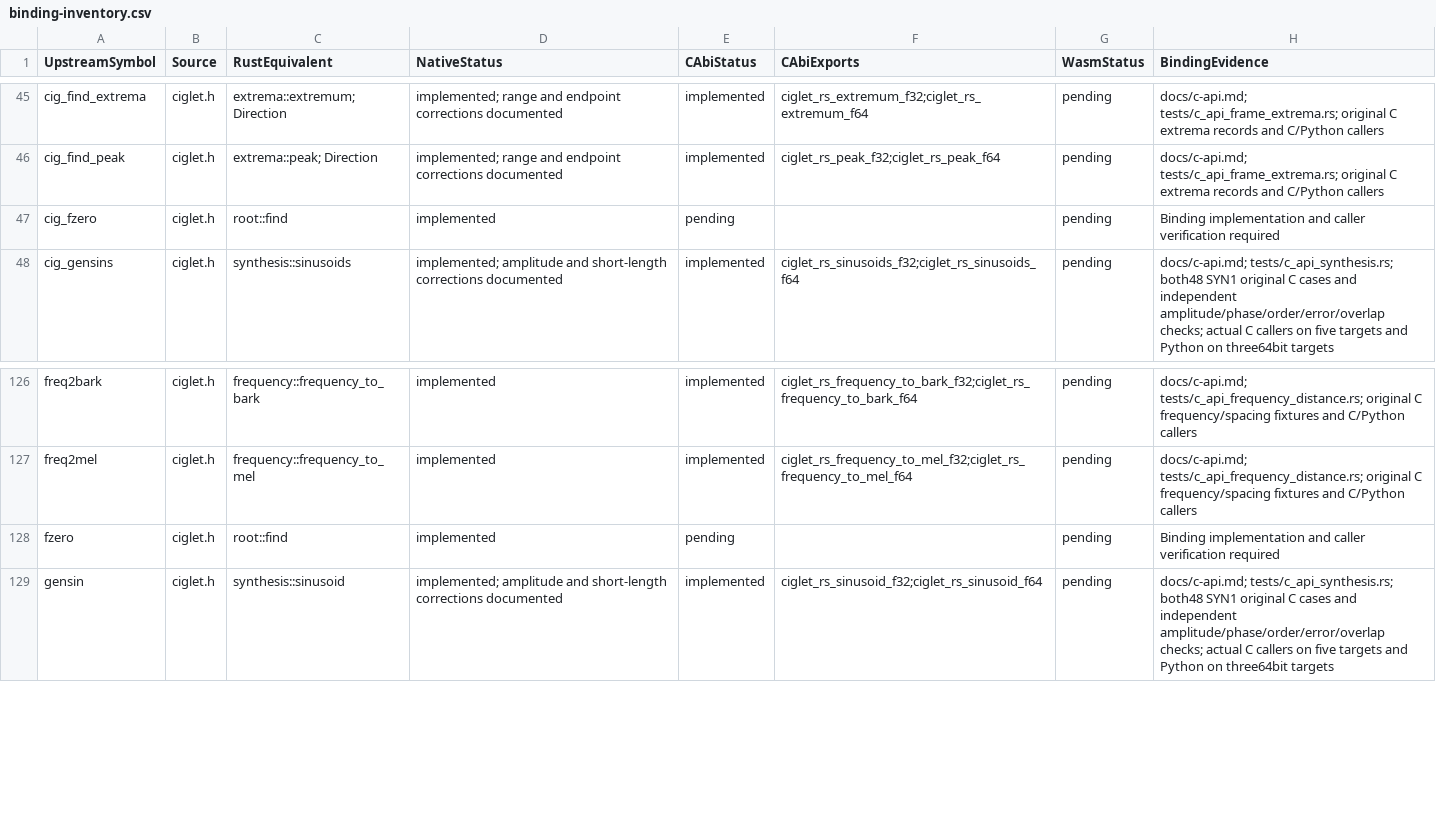
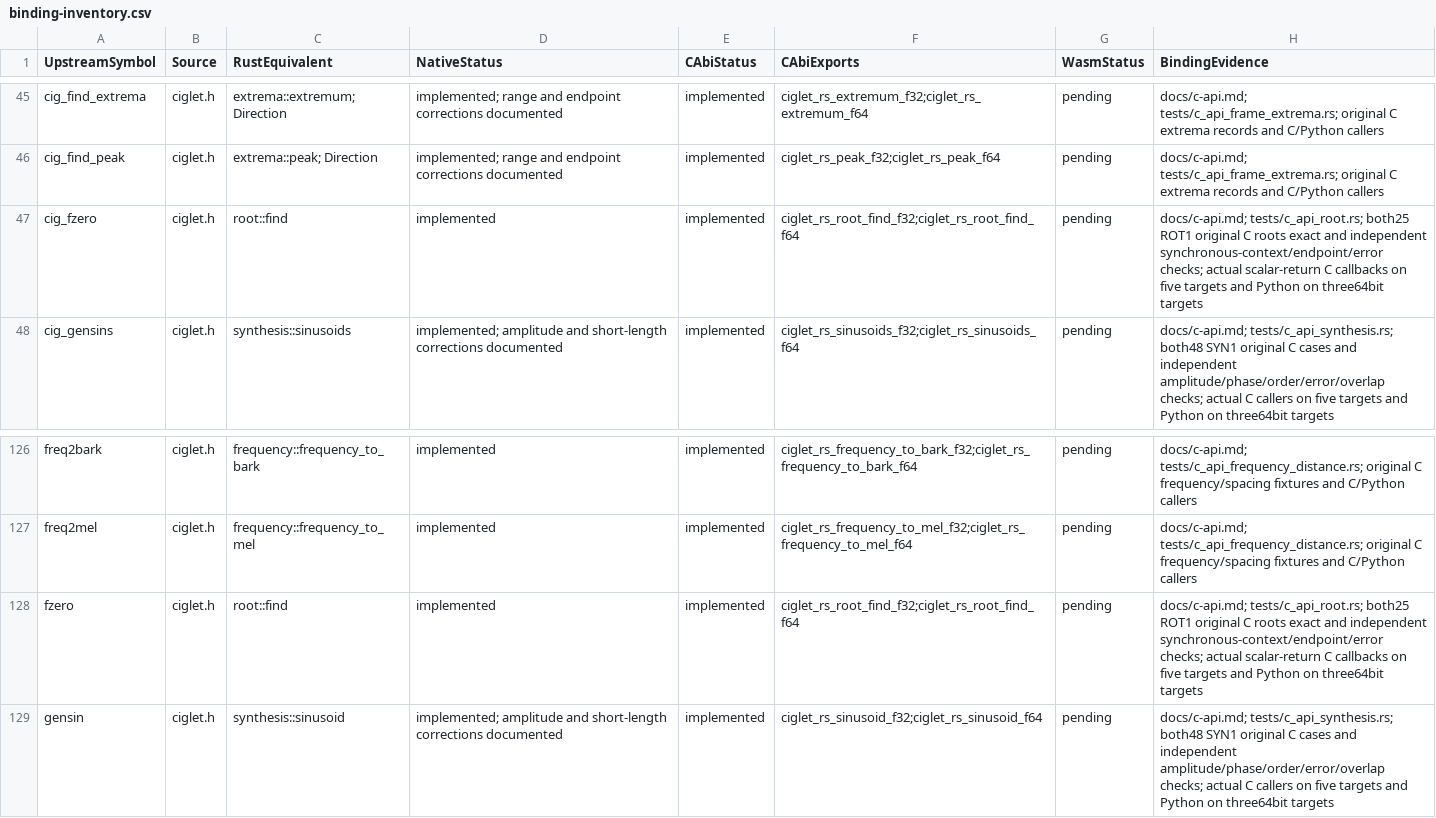
Before and after one commit to Lqm1/ciglet-rs, a CSV file: docs/binding-inventory.csv, drawn as a sheet; only a part is shown, gaps mark what is left out.

Commit message:
feat: expose scalar root finding through C callbacks

```diff
--- a/docs/binding-inventory.csv
+++ b/docs/binding-inventory.csv
@@ -46,3 +46,3 @@
 "cig_find_peak","ciglet.h","extrema::peak; Direction","implemented; range and endpoint corrections documented","implemented","ciglet_rs_peak_f32;ciglet_rs_peak_f64","pending","docs/c-api.md; tests/c_api_frame_extrema.rs; original C extrema records and C/Python callers"
-"cig_fzero","ciglet.h","root::find","implemented","pending","","pending","Binding implementation and caller verification required"
+"cig_fzero","ciglet.h","root::find","implemented","implemented","ciglet_rs_root_find_f32;ciglet_rs_root_find_f64","pending","docs/c-api.md; tests/c_api_root.rs; both25 ROT1 original C roots exact and independent synchronous-context/endpoint/error checks; actual scalar-return C callbacks on five targets and Python on three64bit targets"
 "cig_gensins","ciglet.h","synthesis::sinusoids","implemented; amplitude and short-length corrections documented","implemented","ciglet_rs_sinusoids_f32;ciglet_rs_sinusoids_f64","pending","docs/c-api.md; tests/c_api_synthesis.rs; both48 SYN1 original C cases and independent amplitude/phase/order/error/overlap checks; actual C callers on five targets and Python on three64bit targets"
@@ -127,3 +127,3 @@
 "freq2mel","ciglet.h","frequency::frequency_to_mel","implemented","implemented","ciglet_rs_frequency_to_mel_f32;ciglet_rs_frequency_to_mel_f64","pending","docs/c-api.md; tests/c_api_frequency_distance.rs; original C frequency/spacing fixtures and C/Python callers"
-"fzero","ciglet.h","root::find","implemented","pending","","pending","Binding implementation and caller verification required"
+"fzero","ciglet.h","root::find","implemented","implemented","ciglet_rs_root_find_f32;ciglet_rs_root_find_f64","pending","docs/c-api.md; tests/c_api_root.rs; both25 ROT1 original C roots exact and independent synchronous-context/endpoint/error checks; actual scalar-return C callbacks on five targets and Python on three64bit targets"
 "gensin","ciglet.h","synthesis::sinusoid","implemented; amplitude and short-length corrections documented","implemented","ciglet_rs_sinusoid_f32;ciglet_rs_sinusoid_f64","pending","docs/c-api.md; tests/c_api_synthesis.rs; both48 SYN1 original C cases and independent amplitude/phase/order/error/overlap checks; actual C callers on five targets and Python on three64bit targets"
```
Also changed, not shown: 7 other files.
